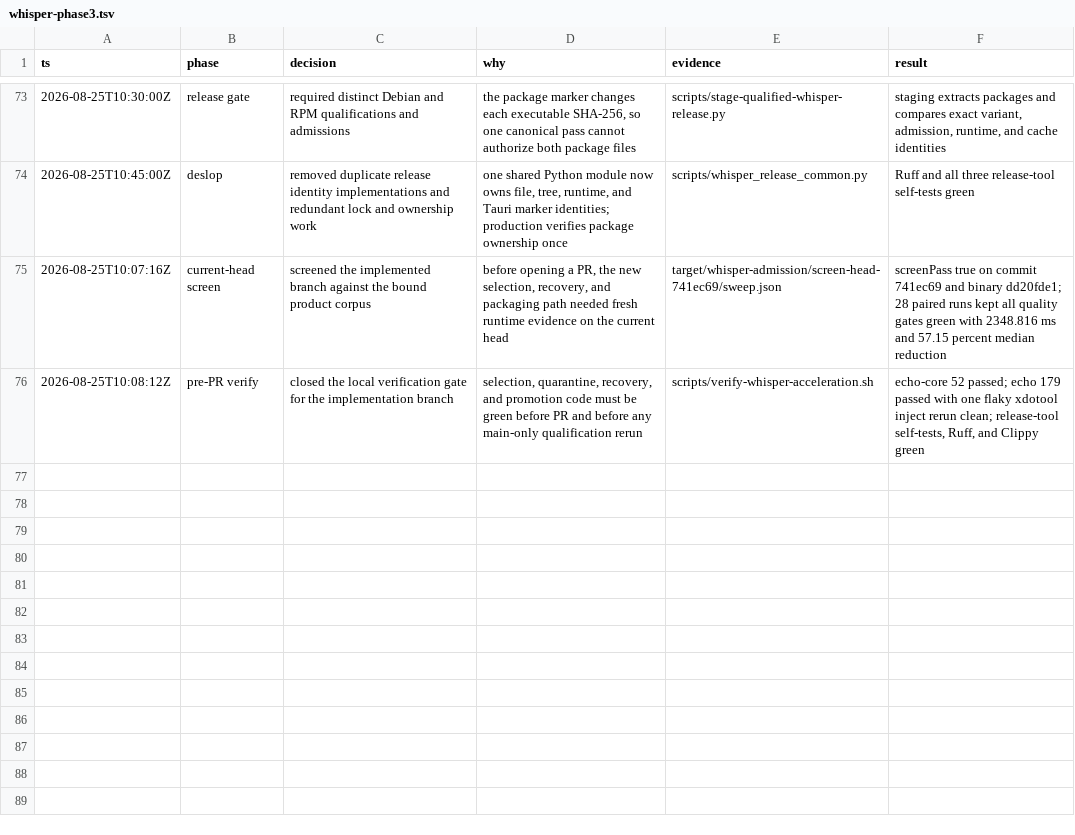
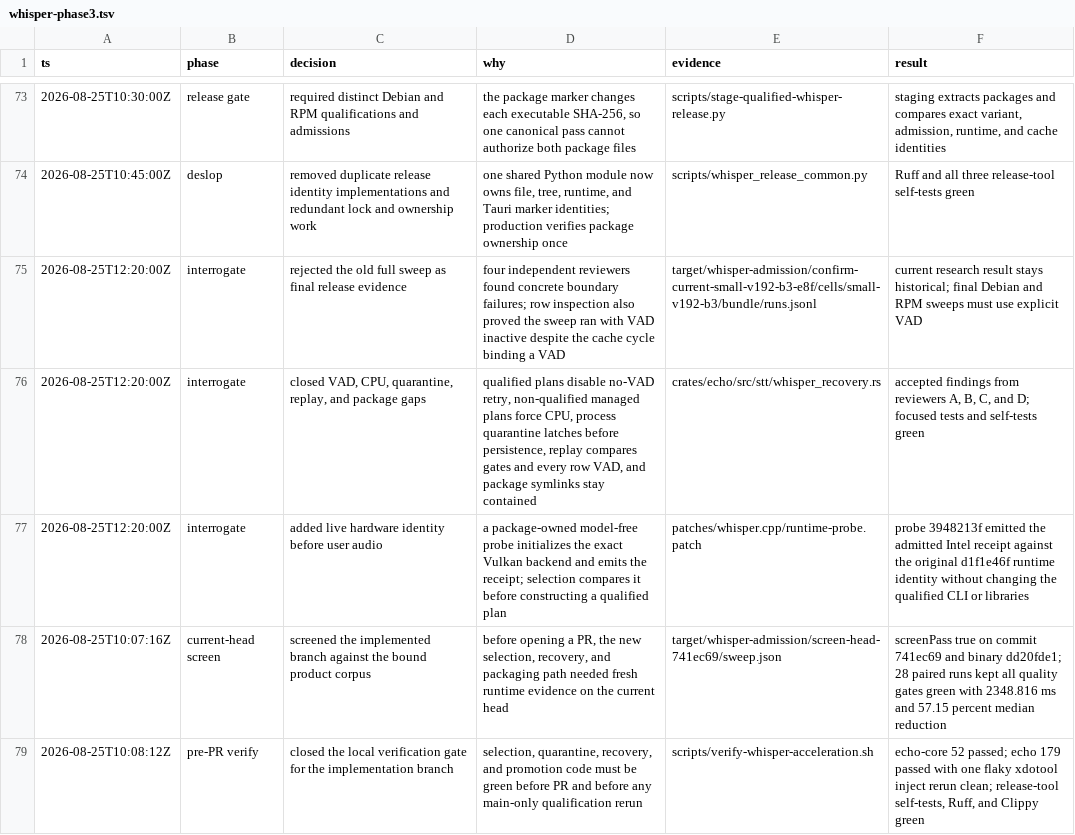
Before and after one commit to ddv1982/echo, a TSV file: .audit/whisper-phase3.tsv, drawn as a sheet; only a part is shown, gaps mark what is left out; the diff names each change by its address in the sheet, - before the commit and + after, or states it on an @@ line.

Commit message:
Close Whisper acceleration review findings

```diff
--- a/.audit/whisper-phase3.tsv
+++ b/.audit/whisper-phase3.tsv
+row 75: 2026-08-25T12:20:00Z | interrogate | rejected the old full sweep as final release evidence | four independent reviewers found concrete boundary failures; row inspection also proved the sweep ran with VAD inactive despite the cache cycle binding a VAD | target/whisper-admission/confirm-current-small-v192-b3-e8f/cells/small-v192-b3/bundle/runs.jsonl | current research result stays historical; final Debian and RPM sweeps must use explicit VAD
+row 76: 2026-08-25T12:20:00Z | interrogate | closed VAD, CPU, quarantine, replay, and package gaps | qualified plans disable no-VAD retry, non-qualified managed plans force CPU, process quarantine latches before persistence, replay compares gates and every row VAD, and package symlinks stay contained | crates/echo/src/stt/whisper_recovery.rs | accepted findings from reviewers A, B, C, and D; focused tests and self-tests green
+row 77: 2026-08-25T12:20:00Z | interrogate | added live hardware identity before user audio | a package-owned model-free probe initializes the exact Vulkan backend and emits the receipt; selection compares it before constructing a qualified plan | patches/whisper.cpp/runtime-probe.patch | probe 3948213f emitted the admitted Intel receipt against the original d1f1e46f runtime identity without changing the qualified CLI or libraries
```
Also changed, not shown: 21 other files.
